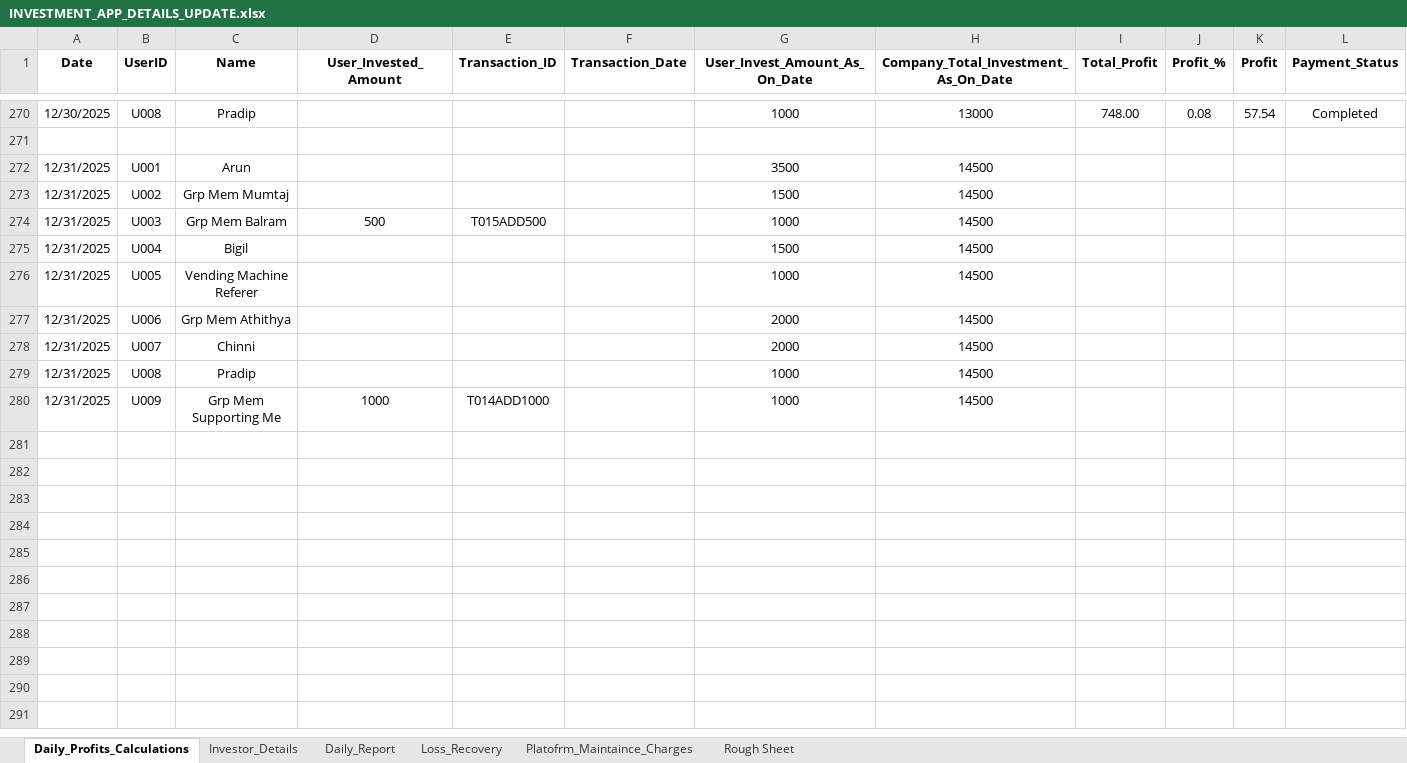
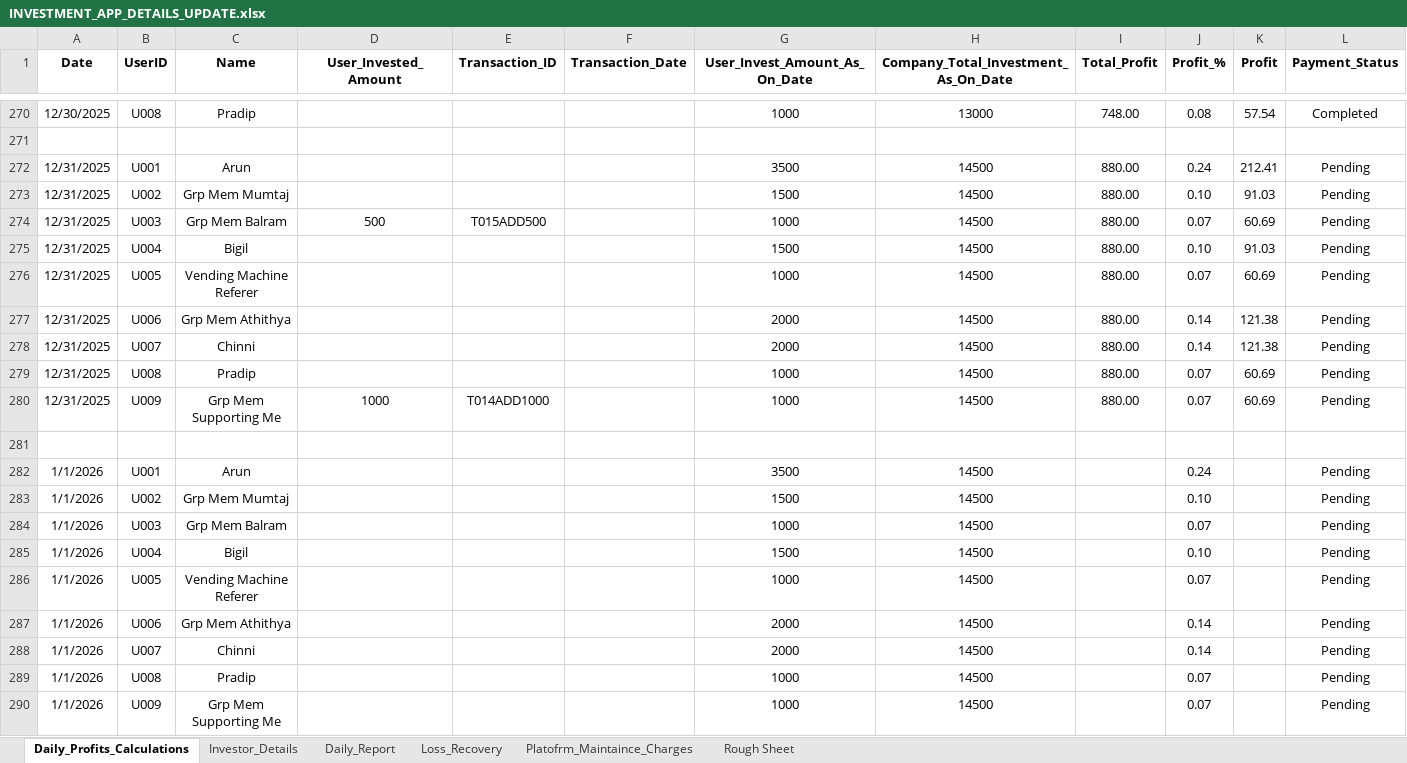
Before and after one commit to Arun2310Rajaputhra/INVESTORS-DASHBOARD, an Excel workbook: INVESTMENT_APP_DETAILS_UPDATE.xlsx, sheet Daily_Profits_Calculations, drawn as a sheet; only a part is shown, gaps mark what is left out; values as stored, in another font and other column widths than the file's, no borders; table styles not drawn; the diff names each change by its address in the sheet, - before the commit and + after, or states it on an @@ line.

```diff
--- a/INVESTMENT_APP_DETAILS_UPDATE.xlsx (sheet Daily_Profits_Calculations)
+++ b/INVESTMENT_APP_DETAILS_UPDATE.xlsx (sheet Daily_Profits_Calculations)
-I272:I280 (Total_Profit): (empty)
+I272:I280 (Total_Profit): 880.00
-J272 (Profit_%): (empty)
+J272 (Profit_%): 0.24
-K272 (Profit): (empty)
+K272 (Profit): 212.41
-L272:L280 (Payment_Status): (empty)
+L272:L280 (Payment_Status): Pending
-J273 (Profit_%): (empty)
+J273 (Profit_%): 0.10
-K273 (Profit): (empty)
+K273 (Profit): 91.03
-J274 (Profit_%): (empty)
+J274 (Profit_%): 0.07
-K274 (Profit): (empty)
+K274 (Profit): 60.69
-J275 (Profit_%): (empty)
+J275 (Profit_%): 0.10
-K275 (Profit): (empty)
+K275 (Profit): 91.03
-J276 (Profit_%): (empty)
+J276 (Profit_%): 0.07
-K276 (Profit): (empty)
+K276 (Profit): 60.69
-J277:J278 (Profit_%): (empty)
+J277:J278 (Profit_%): 0.14
-K277:K278 (Profit): (empty)
+K277:K278 (Profit): 121.38
-J279:J280 (Profit_%): (empty)
+J279:J280 (Profit_%): 0.07
-K279:K280 (Profit): (empty)
+K279:K280 (Profit): 60.69
+row 281: (empty)
+row 282: 1/1/2026 | U001 | Arun |  |  |  | 3500 | 14500 |  | 0.24 |  | Pending
+row 283: 1/1/2026 | U002 | Grp Mem Mumtaj |  |  |  | 1500 | 14500 |  | 0.10 |  | Pending
+row 284: 1/1/2026 | U003 | Grp Mem Balram |  |  |  | 1000 | 14500 |  | 0.07 |  | Pending
+row 285: 1/1/2026 | U004 | Bigil |  |  |  | 1500 | 14500 |  | 0.10 |  | Pending
+row 286: 1/1/2026 | U005 | Vending Machine Referer |  |  |  | 1000 | 14500 |  | 0.07 |  | Pending
+row 287: 1/1/2026 | U006 | Grp Mem Athithya |  |  |  | 2000 | 14500 |  | 0.14 |  | Pending
+row 288: 1/1/2026 | U007 | Chinni |  |  |  | 2000 | 14500 |  | 0.14 |  | Pending
+row 289: 1/1/2026 | U008 | Pradip |  |  |  | 1000 | 14500 |  | 0.07 |  | Pending
+row 290: 1/1/2026 | U009 | Grp Mem Supporting Me |  |  |  | 1000 | 14500 |  | 0.07 |  | Pending
```
Also changed, not shown: sheet Daily_Report, sheet Investor_Details.
